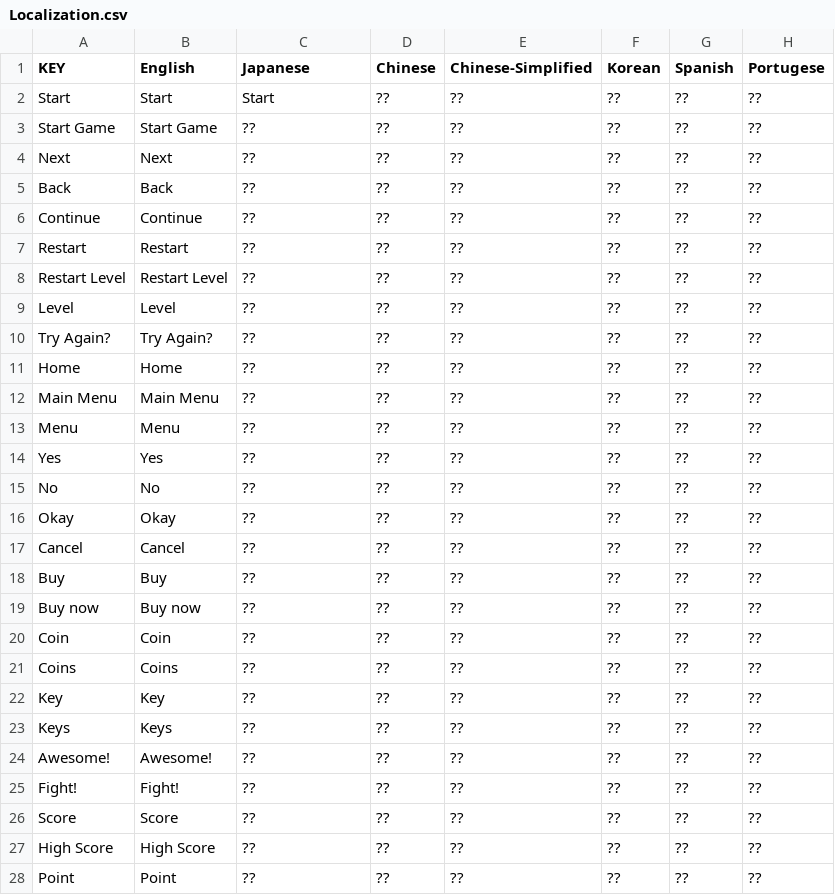
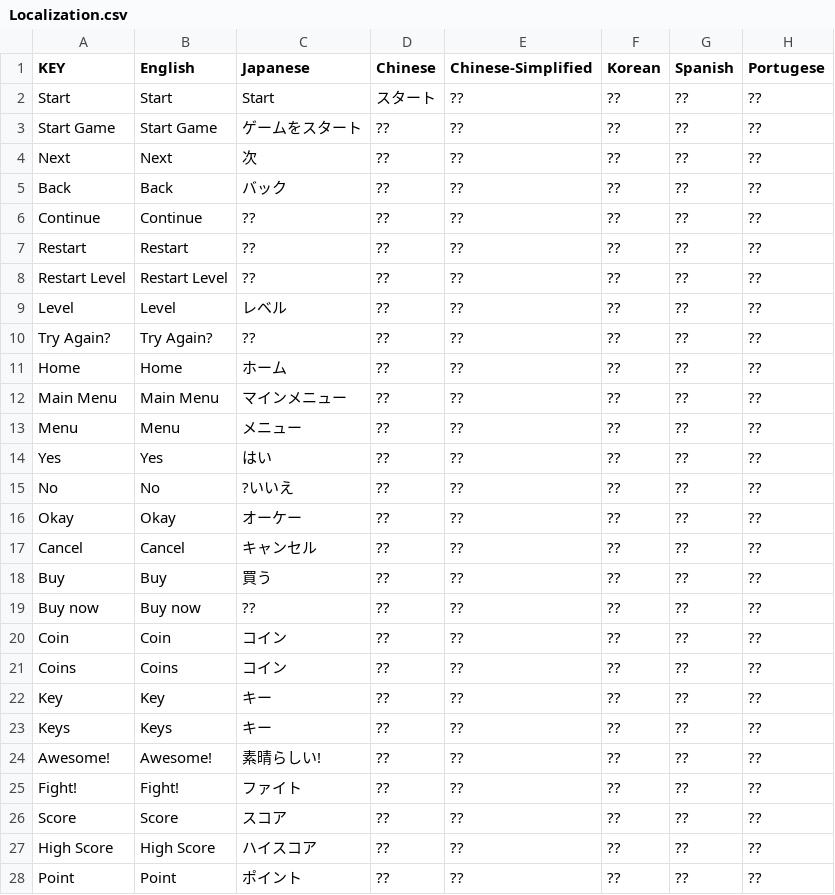
Before and after one commit to hellobard/localized-game-terms, a CSV file: Localization.csv, drawn as a sheet; only a part is shown; the diff covers the shown part only; the diff names each change by its address in the sheet, - before the commit and + after, or states it on an @@ line.

Commit message:
Added initial Japanese translation

```diff
--- a/Localization.csv
+++ b/Localization.csv
-D2 (Chinese): ??
+D2 (Chinese): スタート
-C3 (Japanese): ??
+C3 (Japanese): ゲームをスタート
-C4 (Japanese): ??
+C4 (Japanese): 次
-C5 (Japanese): ??
+C5 (Japanese): バック
-C9 (Japanese): ??
+C9 (Japanese): レベル
-C11 (Japanese): ??
+C11 (Japanese): ホーム
-C12 (Japanese): ??
+C12 (Japanese): マインメニュー
-C13 (Japanese): ??
+C13 (Japanese): メニュー
-C14 (Japanese): ??
+C14 (Japanese): はい
-C15 (Japanese): ??
+C15 (Japanese): ?いいえ
-C16 (Japanese): ??
+C16 (Japanese): オーケー
-C17 (Japanese): ??
+C17 (Japanese): キャンセル
-C18 (Japanese): ??
+C18 (Japanese): 買う
-C20:C21 (Japanese): ??
+C20:C21 (Japanese): コイン
-C22:C23 (Japanese): ??
+C22:C23 (Japanese): キー
-C24 (Japanese): ??
+C24 (Japanese): 素晴らしい!
-C25 (Japanese): ??
+C25 (Japanese): ファイト
-C26 (Japanese): ??
+C26 (Japanese): スコア
-C27 (Japanese): ??
+C27 (Japanese): ハイスコア
-C28 (Japanese): ??
+C28 (Japanese): ポイント
```
Also changed, not shown: 2 edited cells elsewhere in this file.
